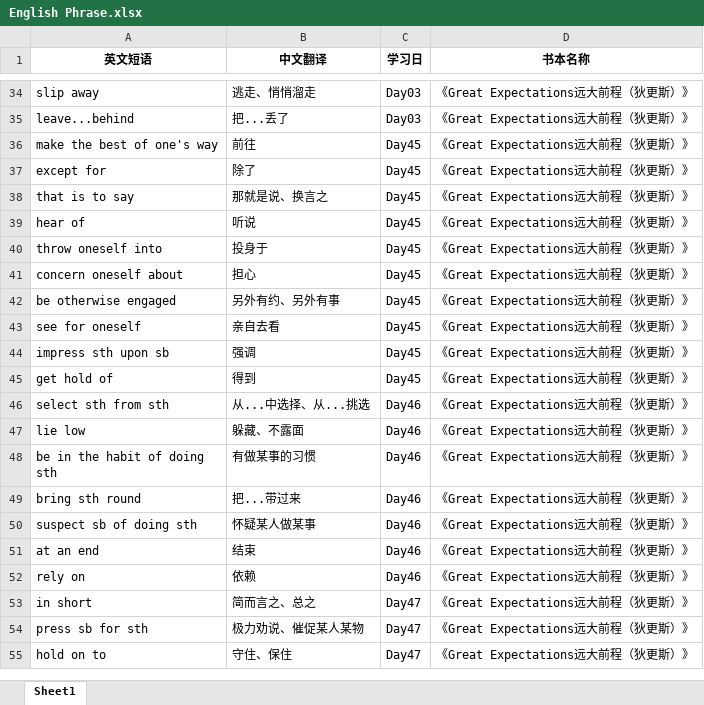
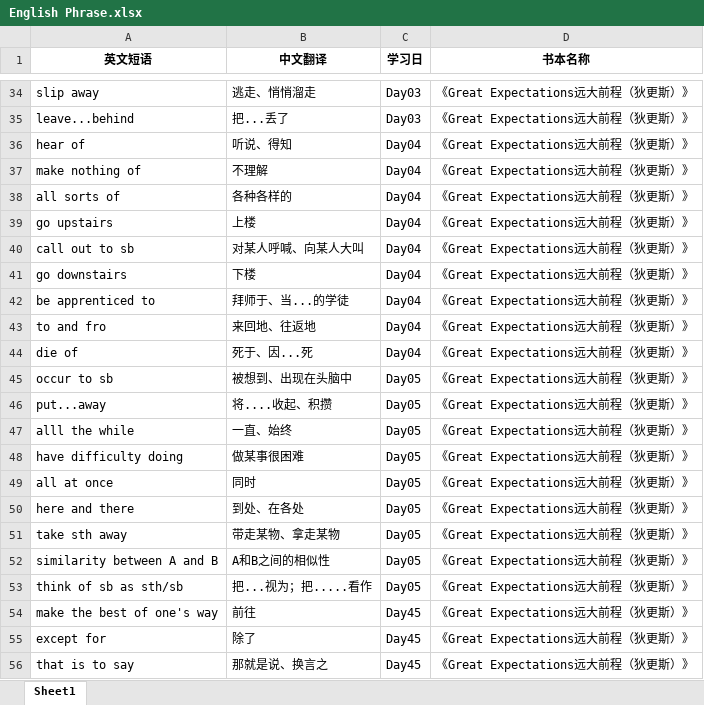
Before and after one commit to sxtiger/English, an Excel workbook: English Phrase.xlsx, sheet Sheet1, drawn as a sheet; only a part is shown, gaps mark what is left out; the shorter side is filled out with more unchanged rows; values as stored, in another font and other column widths than the file's, no borders; the diff names each change by its address in the sheet, - before the commit and + after, or states it on an @@ line.

Commit message:
Update English Phrase.xlsx

```diff
--- a/English Phrase.xlsx (sheet Sheet1)
+++ b/English Phrase.xlsx (sheet Sheet1)
+row 36: hear of | 听说、得知 | Day04 | 《Great Expectations远大前程（狄更斯）》
+row 37: make nothing of | 不理解 | Day04 | 《Great Expectations远大前程（狄更斯）》
+row 38: all sorts of | 各种各样的 | Day04 | 《Great Expectations远大前程（狄更斯）》
+row 39: go upstairs | 上楼 | Day04 | 《Great Expectations远大前程（狄更斯）》
+row 40: call out to sb | 对某人呼喊、向某人大叫 | Day04 | 《Great Expectations远大前程（狄更斯）》
+row 41: go downstairs | 下楼 | Day04 | 《Great Expectations远大前程（狄更斯）》
+row 42: be apprenticed to | 拜师于、当...的学徒 | Day04 | 《Great Expectations远大前程（狄更斯）》
+row 43: to and fro | 来回地、往返地 | Day04 | 《Great Expectations远大前程（狄更斯）》
+row 44: die of | 死于、因...死 | Day04 | 《Great Expectations远大前程（狄更斯）》
+row 45: occur to sb | 被想到、出现在头脑中 | Day05 | 《Great Expectations远大前程（狄更斯）》
+row 46: put...away | 将....收起、积攒 | Day05 | 《Great Expectations远大前程（狄更斯）》
+row 47: alll the while | 一直、始终 | Day05 | 《Great Expectations远大前程（狄更斯）》
+row 48: have difficulty doing | 做某事很困难 | Day05 | 《Great Expectations远大前程（狄更斯）》
+row 49: all at once | 同时 | Day05 | 《Great Expectations远大前程（狄更斯）》
+row 50: here and there | 到处、在各处 | Day05 | 《Great Expectations远大前程（狄更斯）》
+row 51: take sth away | 带走某物、拿走某物 | Day05 | 《Great Expectations远大前程（狄更斯）》
+row 52: similarity between A and B | A和B之间的相似性 | Day05 | 《Great Expectations远大前程（狄更斯）》
+row 53: think of sb as sth/sb | 把...视为；把.....看作 | Day05 | 《Great Expectations远大前程（狄更斯）》
```
